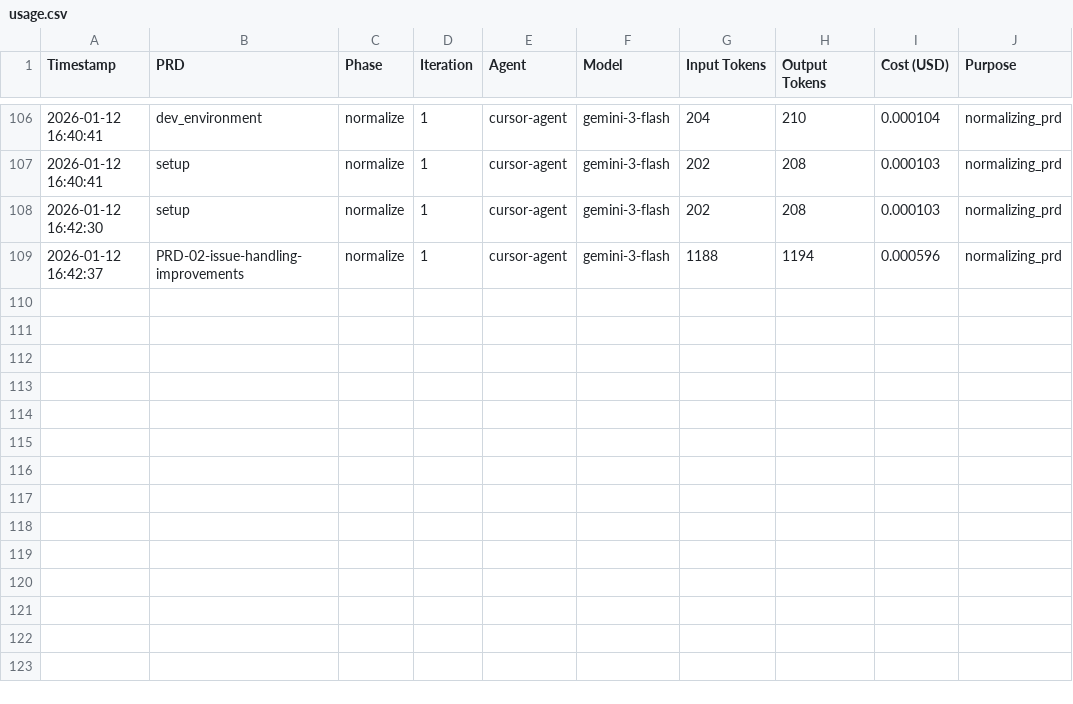
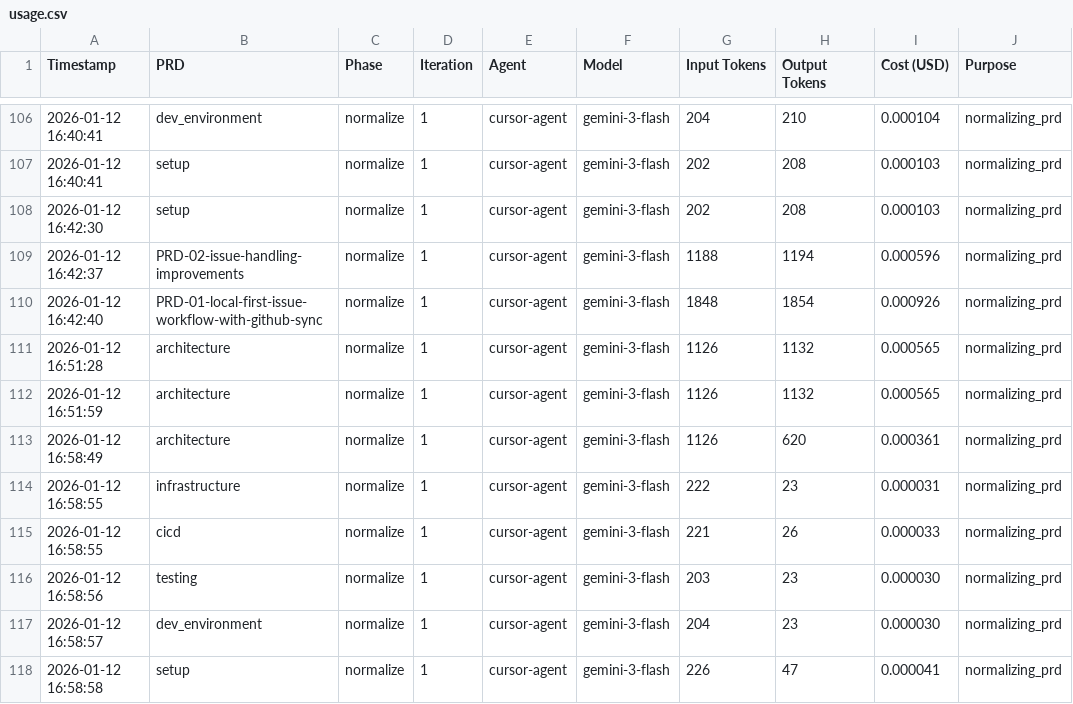
Before and after one commit to jmfk/vibe-tools, a CSV file: implementation/costs/usage.csv, drawn as a sheet; only a part is shown, gaps mark what is left out; the diff names each change by its address in the sheet, - before the commit and + after, or states it on an @@ line.

Commit message:
vibe: normalize PRD 'setup.md'

```diff
--- a/implementation/costs/usage.csv
+++ b/implementation/costs/usage.csv
+row 110: 2026-01-12 16:42:40 | PRD-01-local-first-issue-workflow-with-github-sync | normalize | 1 | cursor-agent | gemini-3-flash | 1848 | 1854 | 0.000926 | normalizing_prd
+row 111: 2026-01-12 16:51:28 | architecture | normalize | 1 | cursor-agent | gemini-3-flash | 1126 | 1132 | 0.000565 | normalizing_prd
+row 112: 2026-01-12 16:51:59 | architecture | normalize | 1 | cursor-agent | gemini-3-flash | 1126 | 1132 | 0.000565 | normalizing_prd
+row 113: 2026-01-12 16:58:49 | architecture | normalize | 1 | cursor-agent | gemini-3-flash | 1126 | 620 | 0.000361 | normalizing_prd
+row 114: 2026-01-12 16:58:55 | infrastructure | normalize | 1 | cursor-agent | gemini-3-flash | 222 | 23 | 0.000031 | normalizing_prd
+row 115: 2026-01-12 16:58:55 | cicd | normalize | 1 | cursor-agent | gemini-3-flash | 221 | 26 | 0.000033 | normalizing_prd
+row 116: 2026-01-12 16:58:56 | testing | normalize | 1 | cursor-agent | gemini-3-flash | 203 | 23 | 0.000030 | normalizing_prd
+row 117: 2026-01-12 16:58:57 | dev_environment | normalize | 1 | cursor-agent | gemini-3-flash | 204 | 23 | 0.000030 | normalizing_prd
+row 118: 2026-01-12 16:58:58 | setup | normalize | 1 | cursor-agent | gemini-3-flash | 226 | 47 | 0.000041 | normalizing_prd
```
Also changed, not shown: 10 other files.
